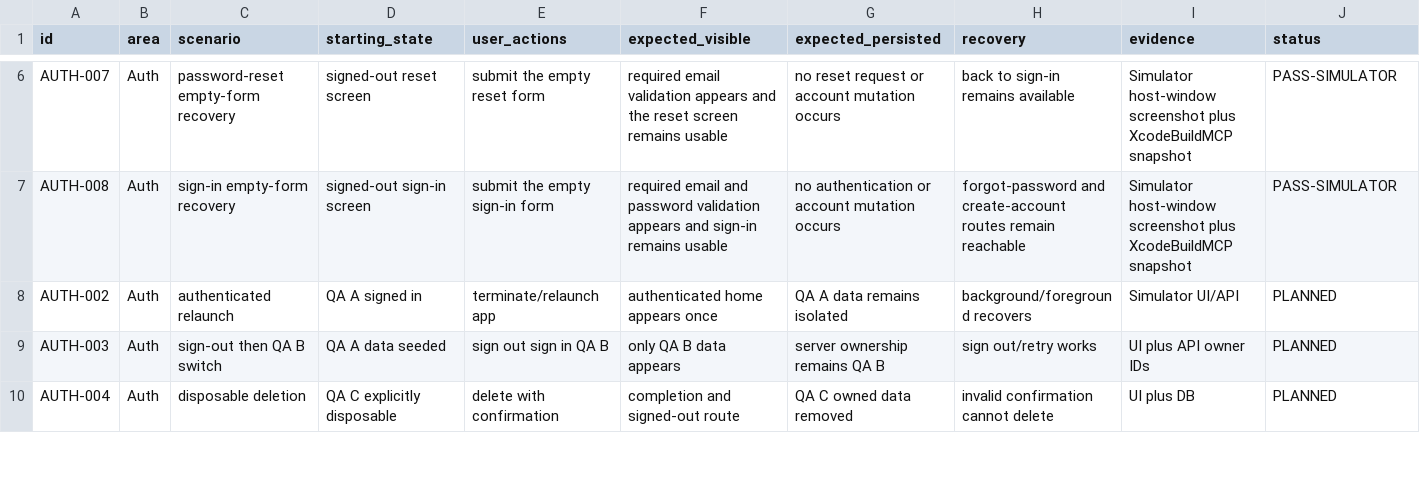
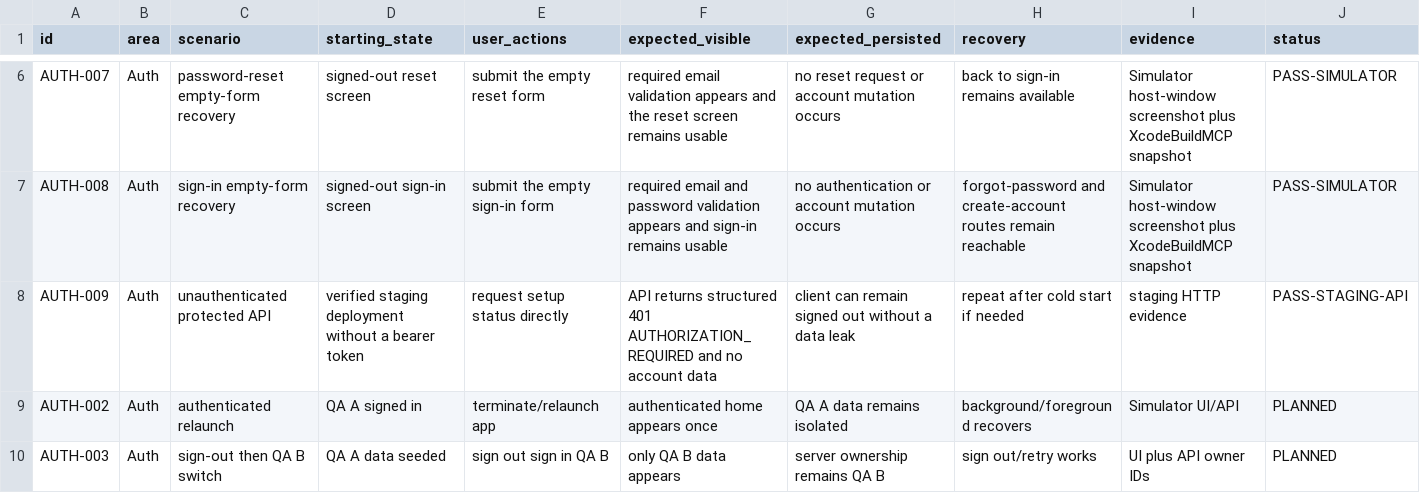
Before and after one commit to joshuaAryy/food-tracker, a CSV file: docs/superpowers/pre-phase-24-regression-matrix.csv, drawn as a sheet; only a part is shown, gaps mark what is left out; the shorter side is filled out with more unchanged rows; rows hold the shown columns only; the diff names each change by its address in the sheet, - before the commit and + after, or states it on an @@ line.

Commit message:
docs: record staging auth boundary

```diff
--- a/docs/superpowers/pre-phase-24-regression-matrix.csv
+++ b/docs/superpowers/pre-phase-24-regression-matrix.csv
+row 8: AUTH-009 | Auth | unauthenticated protected API | verified staging deployment without a bearer token | request setup status directly | API returns structured 401 AUTHORIZATION_REQUIRED and no account data | client can remain signed out without a data leak | repeat after cold start if needed | staging HTTP evidence | PASS-STAGING-API
```
